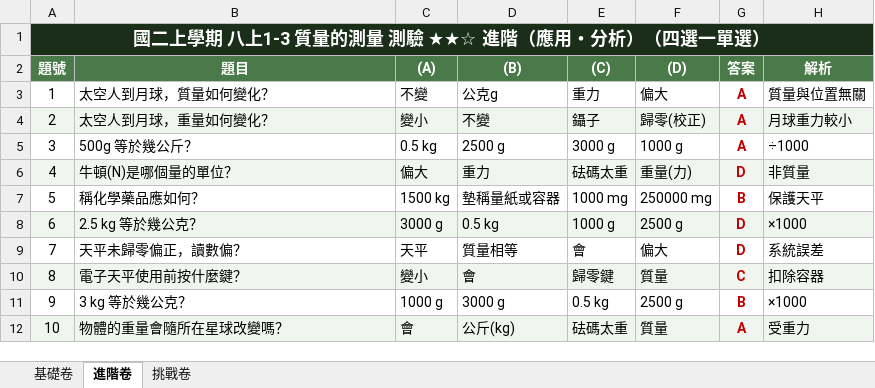
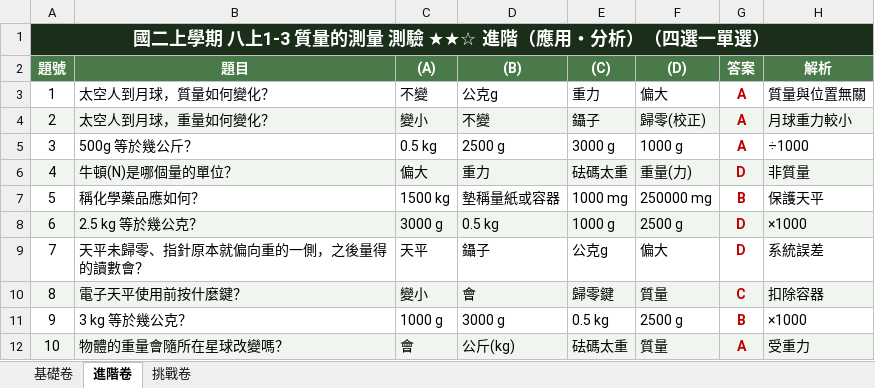
Before and after one commit to CFM0918/jhs-natural-science, an Excel workbook: 02_加值成品/八上/八上1-3_三種難度測驗卷.xlsx, sheet 進階卷, drawn as a sheet; values as stored, in another font and other column widths than the file's, no borders; the diff names each change by its address in the sheet, - before the commit and + after, or states it on an @@ line.

```diff
--- a/02_加值成品/八上/八上1-3_三種難度測驗卷.xlsx (sheet 進階卷)
+++ b/02_加值成品/八上/八上1-3_三種難度測驗卷.xlsx (sheet 進階卷)
-B9 (題目): 天平未歸零偏正，讀數偏？
+B9 (題目): 天平未歸零、指針原本就偏向重的一側，之後量得的讀數會？
-D9 ((B)): 質量相等
+D9 ((B)): 鑷子
-E9 ((C)): 會
+E9 ((C)): 公克g
```
Also changed, not shown: sheet 基礎卷, 02_加值成品/八上/八上2-4_三種難度測驗卷.xlsx, 02_加值成品/八上/八上3-2_三種難度測驗卷.xlsx, 37 other files.
